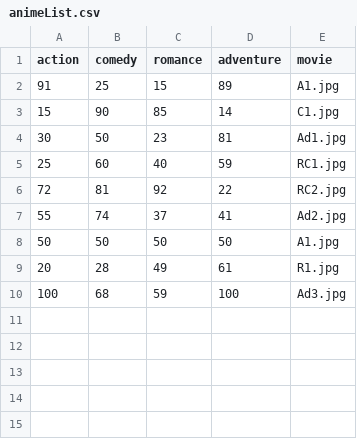
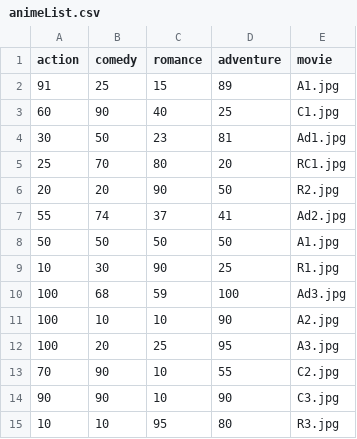
Before and after one commit to raayj23/FlaskProject, a CSV file: animeList.csv, drawn as a sheet; removed rows and columns are numbered as before the commit, all else as after; the diff names each change by its address in the sheet, - before the commit and + after, or states it on an @@ line.

```diff
--- a/animeList.csv
+++ b/animeList.csv
-row 3: 15 | 90 | 85 | 14 | C1.jpg
+row 3: 60 | 90 | 40 | 25 | C1.jpg
-B5 (comedy): 60
+B5 (comedy): 70
-C5 (romance): 40
+C5 (romance): 80
-D5 (adventure): 59
+D5 (adventure): 20
-row 6: 72 | 81 | 92 | 22 | RC2.jpg
+row 6: 20 | 20 | 90 | 50 | R2.jpg
-row 9: 20 | 28 | 49 | 61 | R1.jpg
+row 9: 10 | 30 | 90 | 25 | R1.jpg
+row 11: 100 | 10 | 10 | 90 | A2.jpg
+row 12: 100 | 20 | 25 | 95 | A3.jpg
+row 13: 70 | 90 | 10 | 55 | C2.jpg
+row 14: 90 | 90 | 10 | 90 | C3.jpg
+row 15: 10 | 10 | 95 | 80 | R3.jpg
```
Also changed, not shown: 4 other files.
